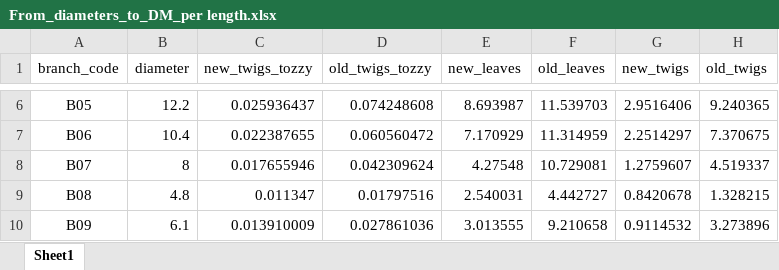
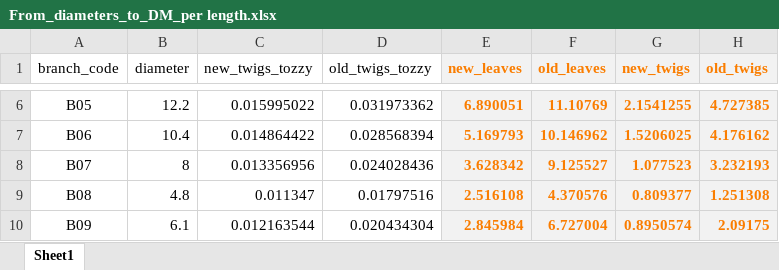
Before and after one commit to dferraretto/Daniele_Repo, an Excel workbook: 15N_experiment/15N_branches/From_diameters_to_DM_per length.xlsx, sheet Sheet1, drawn as a sheet; only a part is shown, gaps mark what is left out; values as stored, in another font and other column widths than the file's, no borders; the diff covers the shown part only; the diff names each change by its address in the sheet, - before the commit and + after, or states it on an @@ line.

Commit message:
Creato 15N_recovery_branches e modificato varie volte i file connessi per il calcolo/scaling delle DM di needles e twigs. ancora provvisori.

```diff
--- a/15N_experiment/15N_branches/From_diameters_to_DM_per length.xlsx (sheet Sheet1)
+++ b/15N_experiment/15N_branches/From_diameters_to_DM_per length.xlsx (sheet Sheet1)
@@ E1:H10 fill: none → #F2F2F2, bold: off → on, text colour: black → #FA7D00 @@
-C6 (new_twigs_tozzy): 0.025936437
+C6 (new_twigs_tozzy): 0.015995022
-D6 (old_twigs_tozzy): 0.074248608
+D6 (old_twigs_tozzy): 0.031973362
-E6 (new_leaves): 8.693987
+E6 (new_leaves): 6.890051
-F6 (old_leaves): 11.539703
+F6 (old_leaves): 11.10769
-G6 (new_twigs): 2.9516406
+G6 (new_twigs): 2.1541255
-H6 (old_twigs): 9.240365
+H6 (old_twigs): 4.727385
-C7 (new_twigs_tozzy): 0.022387655
+C7 (new_twigs_tozzy): 0.014864422
-D7 (old_twigs_tozzy): 0.060560472
+D7 (old_twigs_tozzy): 0.028568394
-E7 (new_leaves): 7.170929
+E7 (new_leaves): 5.169793
-F7 (old_leaves): 11.314959
+F7 (old_leaves): 10.146962
-G7 (new_twigs): 2.2514297
+G7 (new_twigs): 1.5206025
-H7 (old_twigs): 7.370675
+H7 (old_twigs): 4.176162
-C8 (new_twigs_tozzy): 0.017655946
+C8 (new_twigs_tozzy): 0.013356956
-D8 (old_twigs_tozzy): 0.042309624
+D8 (old_twigs_tozzy): 0.024028436
-E8 (new_leaves): 4.27548
+E8 (new_leaves): 3.628342
-F8 (old_leaves): 10.729081
+F8 (old_leaves): 9.125527
-G8 (new_twigs): 1.2759607
+G8 (new_twigs): 1.077523
-H8 (old_twigs): 4.519337
+H8 (old_twigs): 3.232193
-E9 (new_leaves): 2.540031
+E9 (new_leaves): 2.516108
-F9 (old_leaves): 4.442727
+F9 (old_leaves): 4.370576
-G9 (new_twigs): 0.8420678
+G9 (new_twigs): 0.809377
-H9 (old_twigs): 1.328215
+H9 (old_twigs): 1.251308
-C10 (new_twigs_tozzy): 0.013910009
+C10 (new_twigs_tozzy): 0.012163544
-D10 (old_twigs_tozzy): 0.027861036
+D10 (old_twigs_tozzy): 0.020434304
-E10 (new_leaves): 3.013555
+E10 (new_leaves): 2.845984
-F10 (old_leaves): 9.210658
+F10 (old_leaves): 6.727004
-G10 (new_twigs): 0.9114532
+G10 (new_twigs): 0.8950574
-H10 (old_twigs): 3.273896
+H10 (old_twigs): 2.09175
```
Also changed, not shown: 6 added rows, 36 edited cells and cell formats elsewhere in this sheet, 5 other files.
